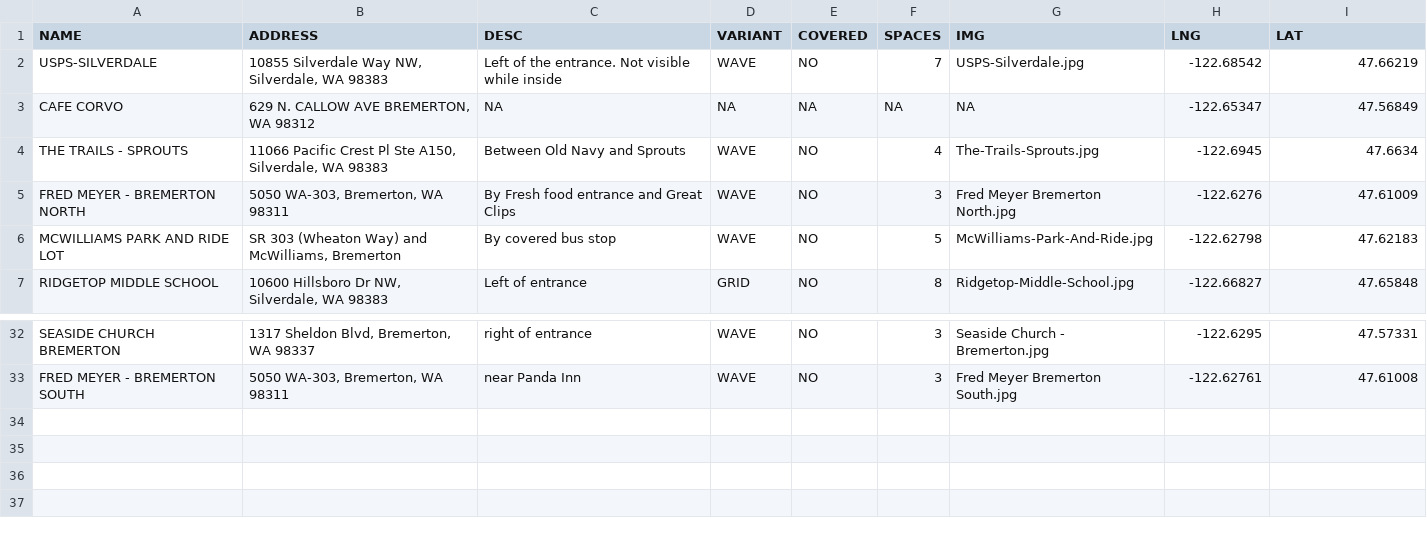
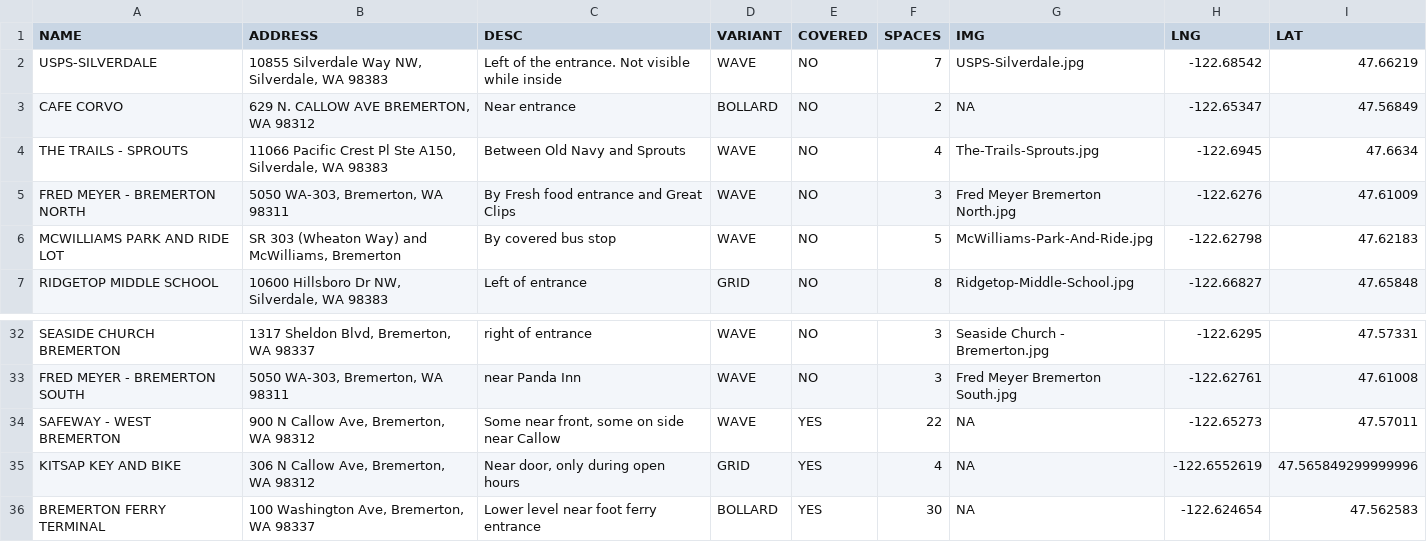
Before and after one commit to monkeywithacupcake/kitsap-bike-parking, a CSV file: kitsap-bike-parking.csv, drawn as a sheet; only a part is shown, gaps mark what is left out.

Commit message:
adds some west bremerton no images

```diff
--- a/kitsap-bike-parking.csv
+++ b/kitsap-bike-parking.csv
@@ -2,3 +2,3 @@ NAME,ADDRESS,DESC,VARIANT,COVERED,SPACES,IMG,LNG,LAT
 USPS-SILVERDALE,"10855 Silverdale Way NW, Silverdale, WA 98383",Left of the entrance. Not visible while inside,WAVE,NO,7,USPS-Silverdale.jpg,-122.68542,47.66219
-CAFE CORVO,"629 N. CALLOW AVE BREMERTON, WA 98312",NA,NA,NA,NA,NA,-122.65347,47.56849
+CAFE CORVO,"629 N. CALLOW AVE BREMERTON, WA 98312",Near entrance,BOLLARD,NO,2,NA,-122.65347,47.56849
 THE TRAILS - SPROUTS,"11066 Pacific Crest Pl Ste A150, Silverdale, WA 98383",Between Old Navy and Sprouts,WAVE,NO,4,The-Trails-Sprouts.jpg,-122.6945,47.6634
@@ -33 +33,4 @@ SEASIDE CHURCH BREMERTON," 1317 Sheldon Blvd, Bremerton, WA 98337",right of entr
 FRED MEYER - BREMERTON SOUTH,"5050 WA-303, Bremerton, WA 98311",near Panda Inn,WAVE,NO,3,Fred Meyer Bremerton South.jpg,-122.62761,47.61008
+SAFEWAY - WEST BREMERTON,"900 N Callow Ave, Bremerton, WA 98312","Some near front, some on side near Callow",WAVE,YES,22,NA,-122.65273,47.57011
+KITSAP KEY AND BIKE,"306 N Callow Ave, Bremerton, WA 98312","Near door, only during open hours",GRID,YES,4,NA,-122.6552619,47.565849299999996
+BREMERTON FERRY TERMINAL,"100 Washington Ave, Bremerton, WA 98337",Lower level near foot ferry entrance,BOLLARD,YES,30,NA,-122.624654,47.562583
```
